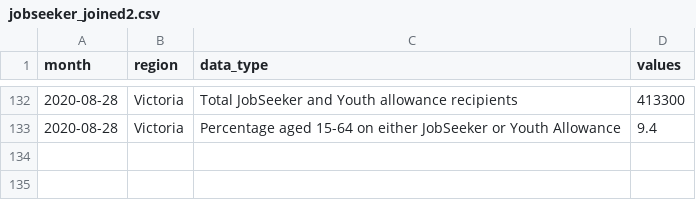
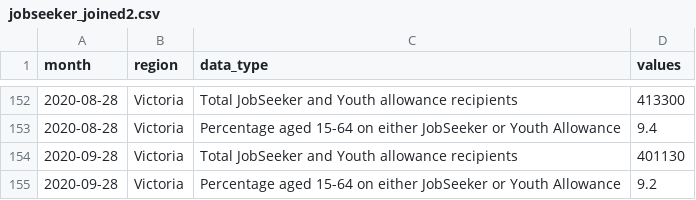
Before and after one commit to william3031/mv_econ_tracker, a CSV file: app_data/jobseeker_joined2.csv, drawn as a sheet; only a part is shown, gaps mark what is left out; the diff covers the shown part only; the diff names each change by its address in the sheet, - before the commit and + after, or states it on an @@ line.

```diff
--- a/app_data/jobseeker_joined2.csv
+++ b/app_data/jobseeker_joined2.csv
+row 154: 2020-09-28 | Victoria | Total JobSeeker and Youth allowance recipients | 401130
+row 155: 2020-09-28 | Victoria | Percentage aged 15-64 on either JobSeeker or Youth Allowance | 9.2
```
Also changed, not shown: 20 added rows elsewhere in this file, app_data/jobseeker_joined.csv, app_data/jobseeker_joined_total.csv, 6 other files.
